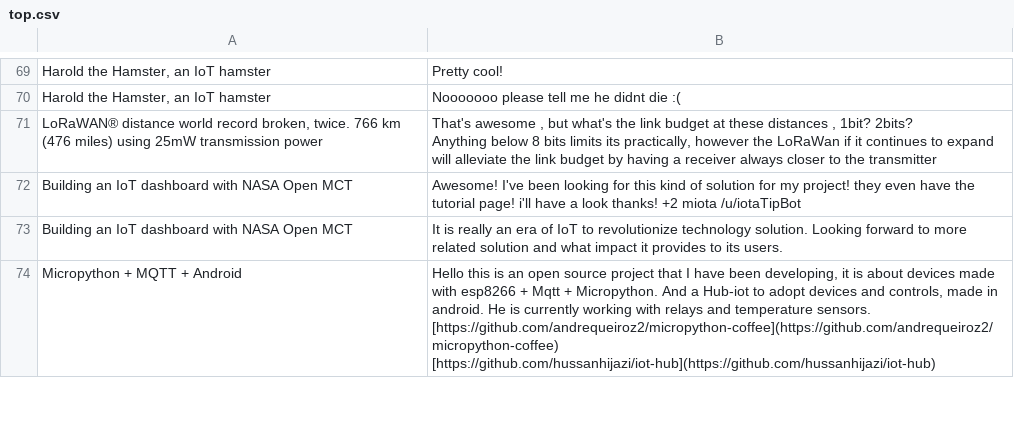
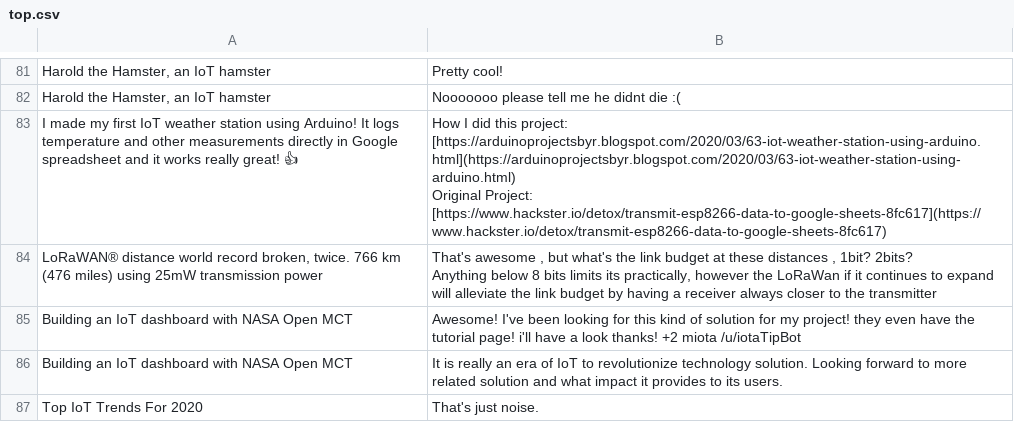
Before and after one commit to dawei-Z/GLDA-with-BERT-word-embedding, a CSV file: Corpora/top.csv, drawn as a sheet; only a part is shown, gaps mark what is left out; the shorter side is filled out with more unchanged rows; ↵ is a line break in a cell; the diff covers the shown part only; the diff names each change by its address in the sheet, - before the commit and + after, or states it on an @@ line.

```diff
--- a/Corpora/top.csv
+++ b/Corpora/top.csv
+row 83: I made my first IoT weather station using Arduino! It logs temperature and other measurements directly in Google spreadsheet and it works really great! 👍 | How I did this project: ↵ [https://arduinoprojectsbyr.blogspot.com/2020/03/63-iot-weather-station-using-arduino.html](https://arduinoprojectsbyr.blogspot.com/2020/03/63-iot-weather-station-using-arduino.html) ↵ Original Project: ↵ [https://www.hackster.io/detox/transmit-esp8266-data-to-google-sheets-8fc617](https://www.hackster.io/detox/transmit-esp8266-data-to-google-sheets-8fc617)
+row 87: Top IoT Trends For 2020 | That's just noise.
```
Also changed, not shown: 34 added rows, 25 removed rows, 15 moved rows and 1 edited cell elsewhere in this file, Corpora/hot.csv, Corpora/new.csv, 3 other files.
